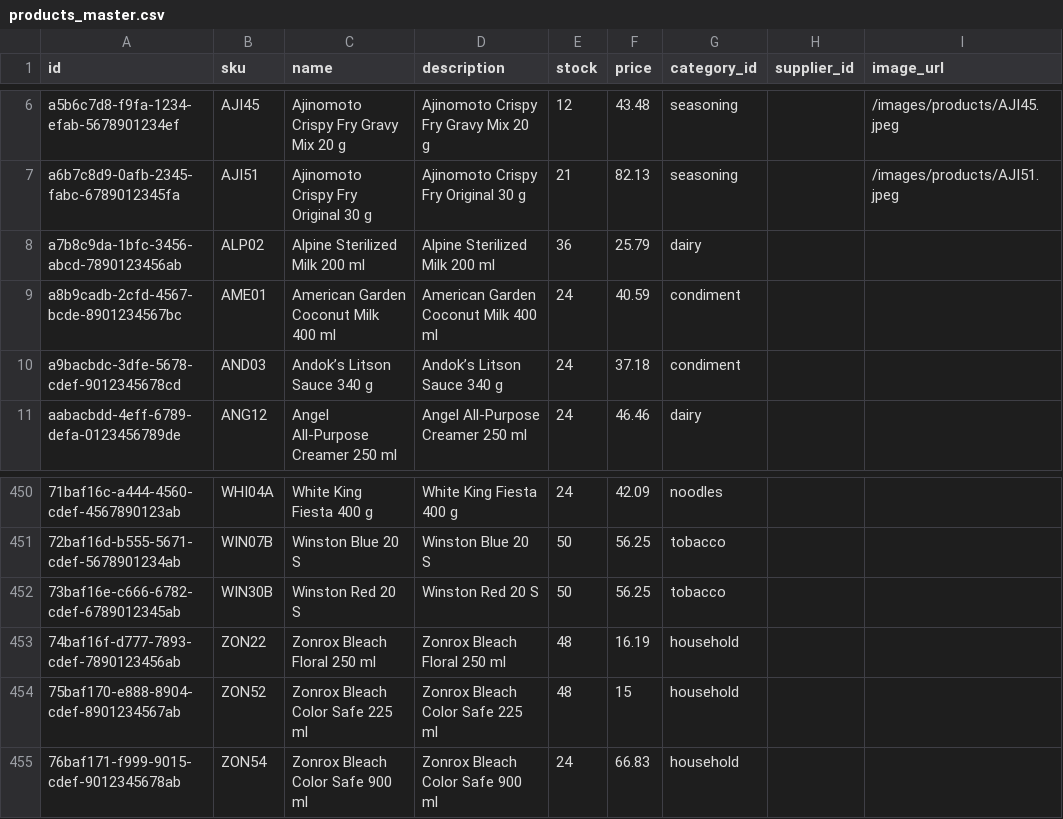
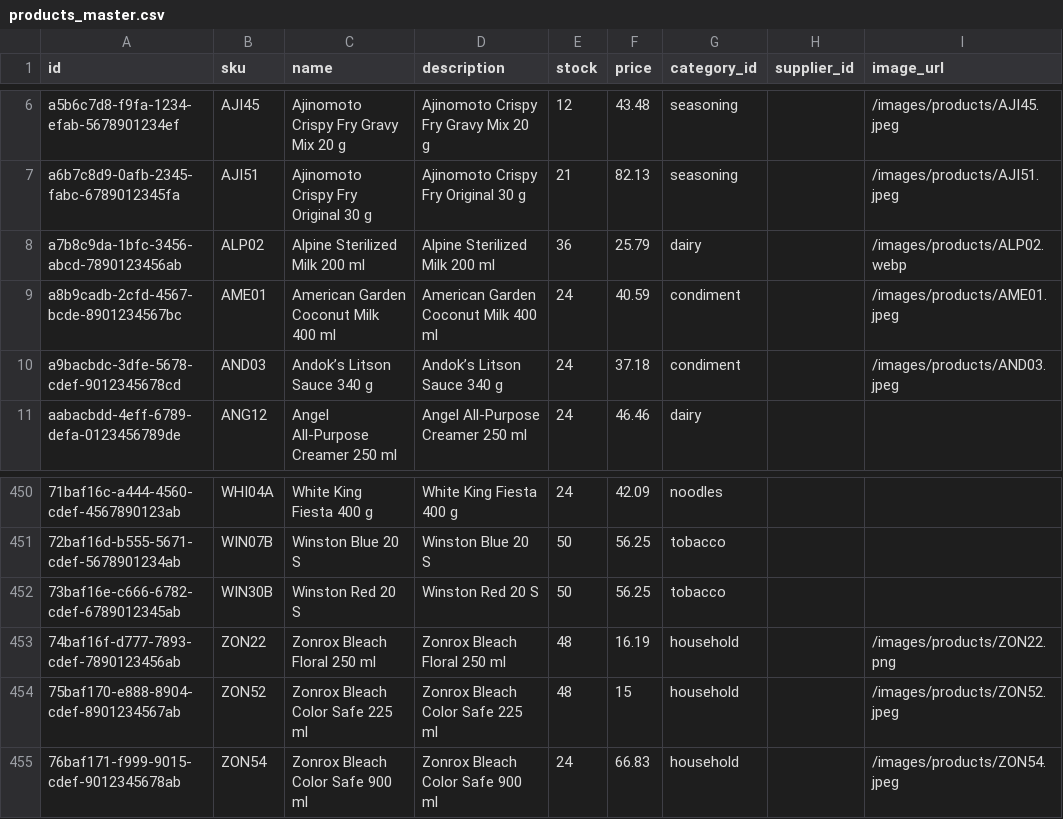
Before and after one commit to pyroboy/AZPOS, a CSV file: static/products_master.csv, drawn as a sheet; only a part is shown, gaps mark what is left out; the diff names each change by its address in the sheet, - before the commit and + after, or states it on an @@ line.

```diff
--- a/static/products_master.csv
+++ b/static/products_master.csv
-I8 (image_url): (empty)
+I8 (image_url): /images/products/ALP02.webp
-I9 (image_url): (empty)
+I9 (image_url): /images/products/AME01.jpeg
-I10 (image_url): (empty)
+I10 (image_url): /images/products/AND03.jpeg
-I453 (image_url): (empty)
+I453 (image_url): /images/products/ZON22.png
-I454 (image_url): (empty)
+I454 (image_url): /images/products/ZON52.jpeg
-I455 (image_url): (empty)
+I455 (image_url): /images/products/ZON54.jpeg
```
Also changed, not shown: 12 other files.
